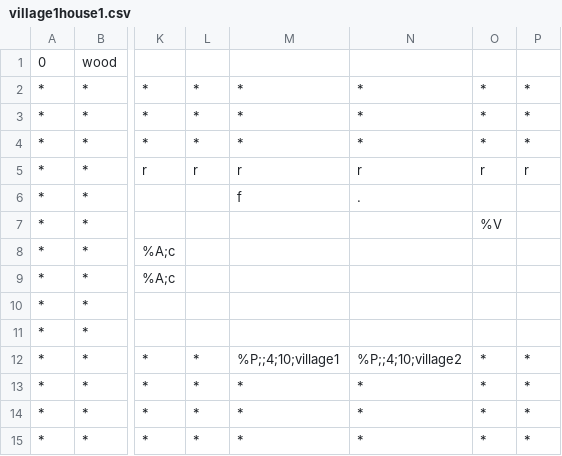
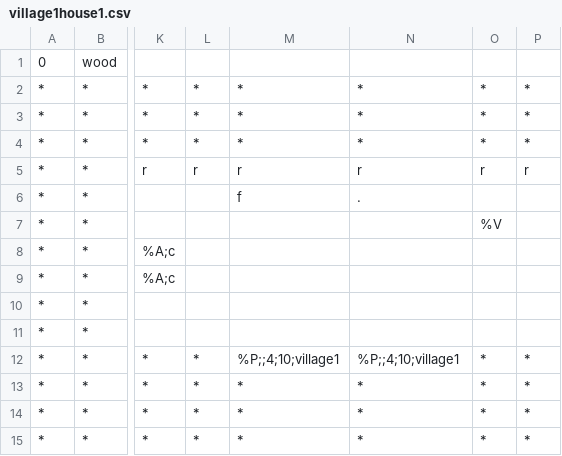
Before and after one commit to tmodell/The-Quincer-Chronicles-Toner-is-Low, a CSV file: src/world/lib/maps/village1house1.csv, drawn as a sheet; only a part is shown, gaps mark what is left out; the diff names each change by its address in the sheet, - before the commit and + after, or states it on an @@ line.

```diff
--- a/src/world/lib/maps/village1house1.csv
+++ b/src/world/lib/maps/village1house1.csv
-N12: %P;;4;10;village2
+N12: %P;;4;10;village1
```
Also changed, not shown: src/world/lib/maps/village1house2.csv, src/world/lib/maps/village1house3.csv, 2 other files.
